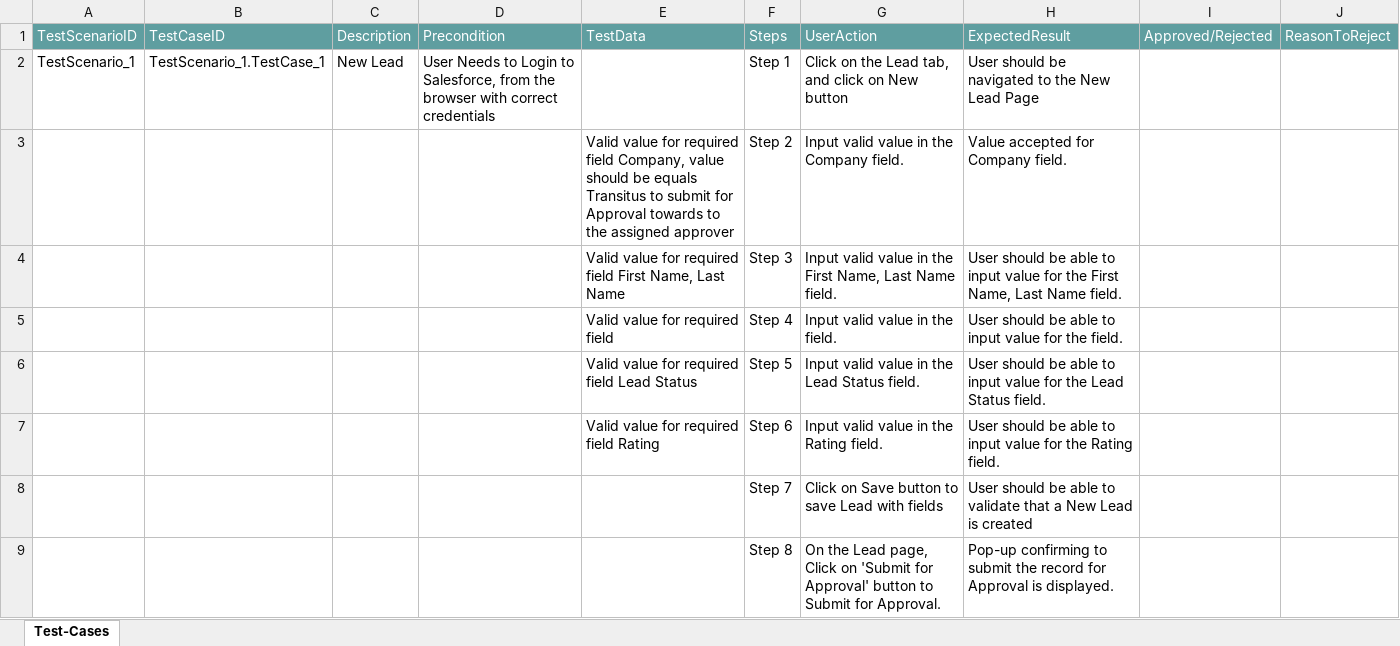
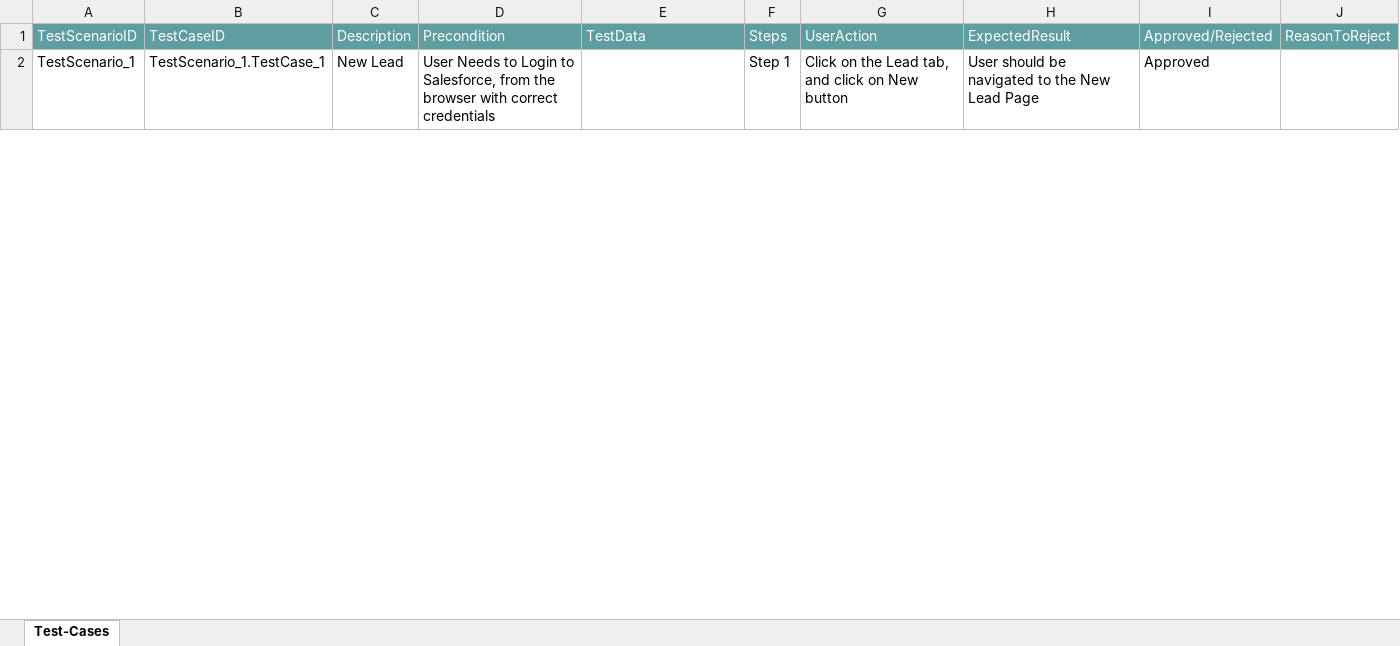
Before and after one commit to ShaikMohamedIrfan/TestAtif, an Excel workbook: Auto Lead Convert.xlsx, sheet Test-Cases, drawn as a sheet; only a part is shown; values as stored, in another font and other column widths than the file's, no borders; table styles not drawn; the diff covers the shown part only; the diff names each change by its address in the sheet, - before the commit and + after, or states it on an @@ line.

Commit message:
Add files via upload

```diff
--- a/Auto Lead Convert.xlsx (sheet Test-Cases)
+++ b/Auto Lead Convert.xlsx (sheet Test-Cases)
-I2: (empty)
+I2: Approved
@@ row 3 hidden:  |  |  |  | Valid value for required field Company, value should be equals Transitus to submit for Approval towards to the assigned approver | Step 2 | Input valid value in the Company field. | Value accepted for Company field. @@
@@ row 4 hidden:  |  |  |  | Valid value for required field First Name, Last Name | Step 3 | Input valid value in the First Name, Last Name field. | User should be able to input value for the First Name, Last Name field. @@
@@ row 5 hidden:  |  |  |  | Valid value for required field | Step 4 | Input valid value in the field. | User should be able to input value for the field. @@
@@ row 6 hidden:  |  |  |  | Valid value for required field Lead Status | Step 5 | Input valid value in the Lead Status field. | User should be able to input value for the Lead Status field. @@
@@ row 7 hidden:  |  |  |  | Valid value for required field Rating | Step 6 | Input valid value in the Rating field. | User should be able to input value for the Rating field. @@
@@ row 8 hidden:  |  |  |  |  | Step 7 | Click on Save button to save Lead with fields | User should be able to validate that a New Lead is created @@
@@ row 9 hidden:  |  |  |  |  | Step 8 | On the Lead page, Click on 'Submit for Approval' button to Submit for Approval. | Pop-up confirming to submit the record for Approval is displayed. @@
```
Also changed, not shown: 6 hidden or unhidden rows and 2 edited cells elsewhere in this sheet.
